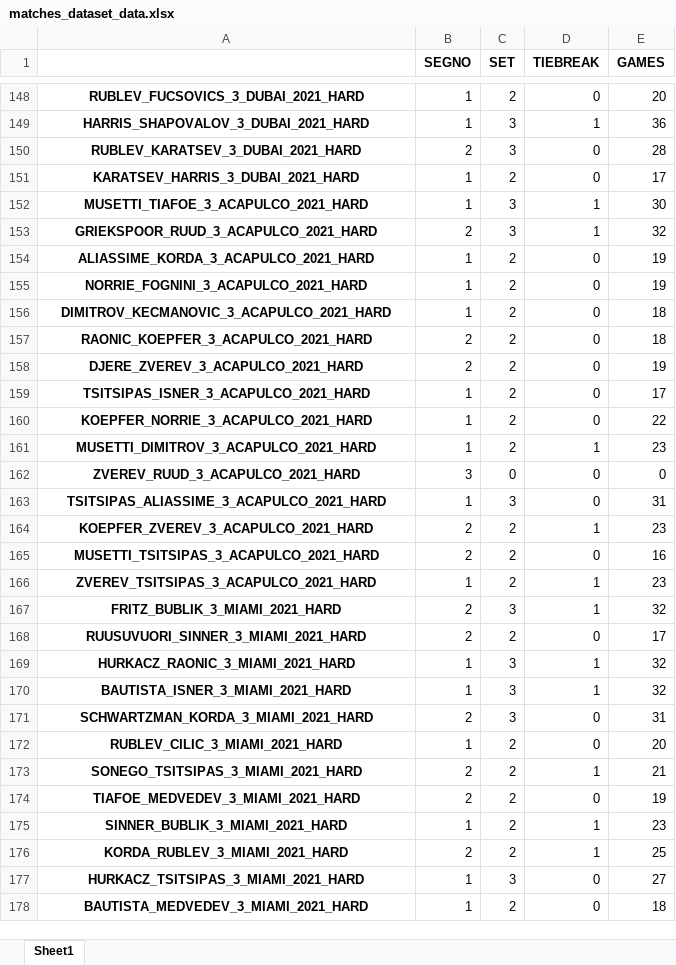
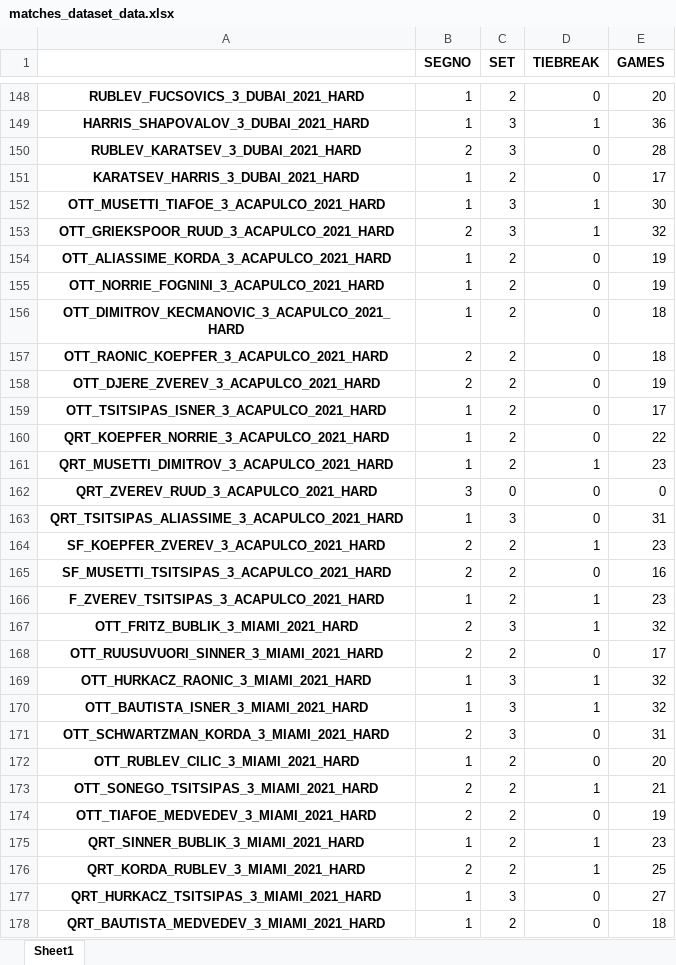
Before and after one commit to B1lly96/tennis_data_Axel, an Excel workbook: PARTITE_dataset/matches_dataset_data.xlsx, sheet Sheet1, drawn as a sheet; only a part is shown, gaps mark what is left out; values as stored, in another font and other column widths than the file's, no borders; the diff covers the shown part only; the diff names each change by its address in the sheet, - before the commit and + after, or states it on an @@ line.

```diff
--- a/PARTITE_dataset/matches_dataset_data.xlsx (sheet Sheet1)
+++ b/PARTITE_dataset/matches_dataset_data.xlsx (sheet Sheet1)
-A152: MUSETTI_TIAFOE_3_ACAPULCO_2021_HARD
+A152: OTT_MUSETTI_TIAFOE_3_ACAPULCO_2021_HARD
-A153: GRIEKSPOOR_RUUD_3_ACAPULCO_2021_HARD
+A153: OTT_GRIEKSPOOR_RUUD_3_ACAPULCO_2021_HARD
-A154: ALIASSIME_KORDA_3_ACAPULCO_2021_HARD
+A154: OTT_ALIASSIME_KORDA_3_ACAPULCO_2021_HARD
-A155: NORRIE_FOGNINI_3_ACAPULCO_2021_HARD
+A155: OTT_NORRIE_FOGNINI_3_ACAPULCO_2021_HARD
-A156: DIMITROV_KECMANOVIC_3_ACAPULCO_2021_HARD
+A156: OTT_DIMITROV_KECMANOVIC_3_ACAPULCO_2021_HARD
-A157: RAONIC_KOEPFER_3_ACAPULCO_2021_HARD
+A157: OTT_RAONIC_KOEPFER_3_ACAPULCO_2021_HARD
-A158: DJERE_ZVEREV_3_ACAPULCO_2021_HARD
+A158: OTT_DJERE_ZVEREV_3_ACAPULCO_2021_HARD
-A159: TSITSIPAS_ISNER_3_ACAPULCO_2021_HARD
+A159: OTT_TSITSIPAS_ISNER_3_ACAPULCO_2021_HARD
-A160: KOEPFER_NORRIE_3_ACAPULCO_2021_HARD
+A160: QRT_KOEPFER_NORRIE_3_ACAPULCO_2021_HARD
-A161: MUSETTI_DIMITROV_3_ACAPULCO_2021_HARD
+A161: QRT_MUSETTI_DIMITROV_3_ACAPULCO_2021_HARD
-A162: ZVEREV_RUUD_3_ACAPULCO_2021_HARD
+A162: QRT_ZVEREV_RUUD_3_ACAPULCO_2021_HARD
-A163: TSITSIPAS_ALIASSIME_3_ACAPULCO_2021_HARD
+A163: QRT_TSITSIPAS_ALIASSIME_3_ACAPULCO_2021_HARD
-A164: KOEPFER_ZVEREV_3_ACAPULCO_2021_HARD
+A164: SF_KOEPFER_ZVEREV_3_ACAPULCO_2021_HARD
-A165: MUSETTI_TSITSIPAS_3_ACAPULCO_2021_HARD
+A165: SF_MUSETTI_TSITSIPAS_3_ACAPULCO_2021_HARD
-A166: ZVEREV_TSITSIPAS_3_ACAPULCO_2021_HARD
+A166: F_ZVEREV_TSITSIPAS_3_ACAPULCO_2021_HARD
-A167: FRITZ_BUBLIK_3_MIAMI_2021_HARD
+A167: OTT_FRITZ_BUBLIK_3_MIAMI_2021_HARD
-A168: RUUSUVUORI_SINNER_3_MIAMI_2021_HARD
+A168: OTT_RUUSUVUORI_SINNER_3_MIAMI_2021_HARD
-A169: HURKACZ_RAONIC_3_MIAMI_2021_HARD
+A169: OTT_HURKACZ_RAONIC_3_MIAMI_2021_HARD
-A170: BAUTISTA_ISNER_3_MIAMI_2021_HARD
+A170: OTT_BAUTISTA_ISNER_3_MIAMI_2021_HARD
-A171: SCHWARTZMAN_KORDA_3_MIAMI_2021_HARD
+A171: OTT_SCHWARTZMAN_KORDA_3_MIAMI_2021_HARD
-A172: RUBLEV_CILIC_3_MIAMI_2021_HARD
+A172: OTT_RUBLEV_CILIC_3_MIAMI_2021_HARD
-A173: SONEGO_TSITSIPAS_3_MIAMI_2021_HARD
+A173: OTT_SONEGO_TSITSIPAS_3_MIAMI_2021_HARD
-A174: TIAFOE_MEDVEDEV_3_MIAMI_2021_HARD
+A174: OTT_TIAFOE_MEDVEDEV_3_MIAMI_2021_HARD
-A175: SINNER_BUBLIK_3_MIAMI_2021_HARD
+A175: QRT_SINNER_BUBLIK_3_MIAMI_2021_HARD
-A176: KORDA_RUBLEV_3_MIAMI_2021_HARD
+A176: QRT_KORDA_RUBLEV_3_MIAMI_2021_HARD
-A177: HURKACZ_TSITSIPAS_3_MIAMI_2021_HARD
+A177: QRT_HURKACZ_TSITSIPAS_3_MIAMI_2021_HARD
-A178: BAUTISTA_MEDVEDEV_3_MIAMI_2021_HARD
+A178: QRT_BAUTISTA_MEDVEDEV_3_MIAMI_2021_HARD
```
Also changed, not shown: 45 added rows and 3 edited cells elsewhere in this sheet, 1 other file.
